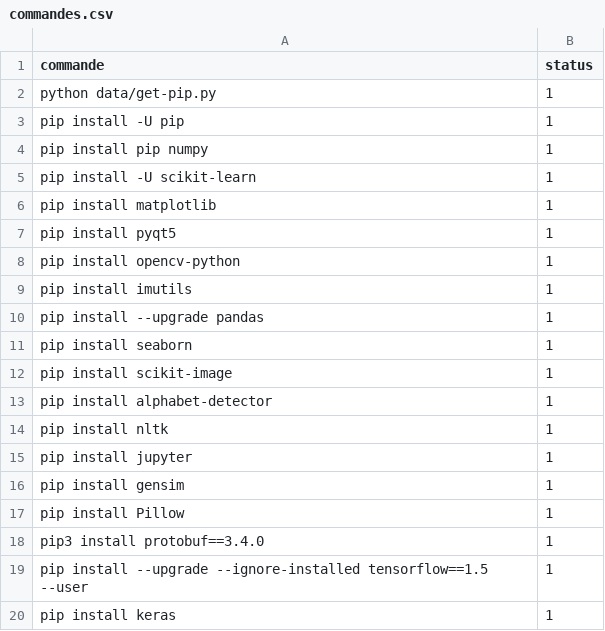
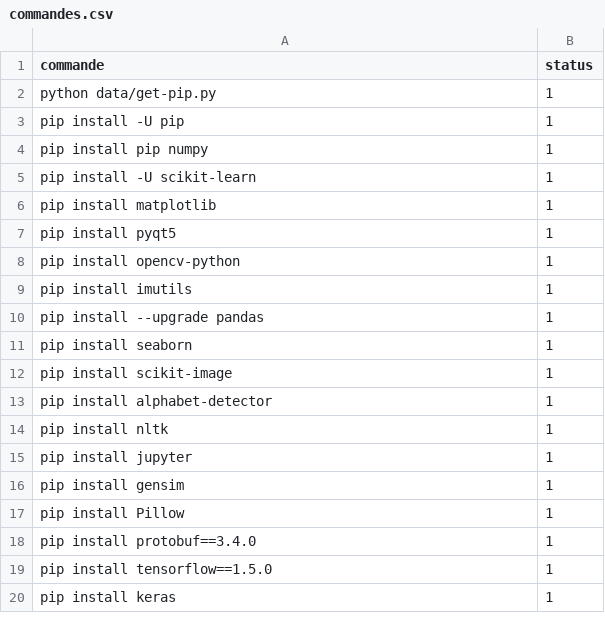
Before and after one commit to elhachimi-ch/setup_python, a CSV file: data/commandes.csv, drawn as a sheet.

```diff
--- a/data/commandes.csv
+++ b/data/commandes.csv
@@ -17,4 +17,4 @@ pip install gensim,1
 pip install Pillow,1
-pip3 install protobuf==3.4.0,1
-pip install --upgrade --ignore-installed tensorflow==1.5 --user,1
+pip install protobuf==3.4.0,1
+pip install tensorflow==1.5.0,1
 pip install keras,1
```
Also changed, not shown: 1 other file.
